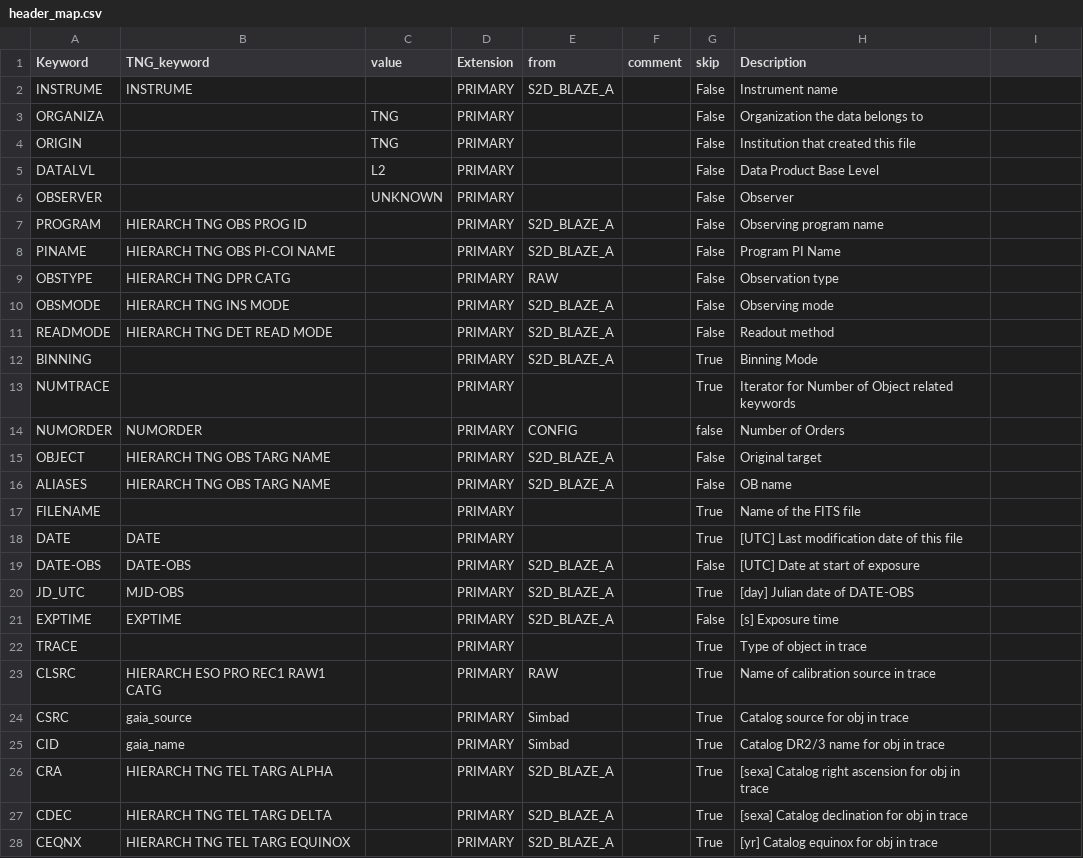
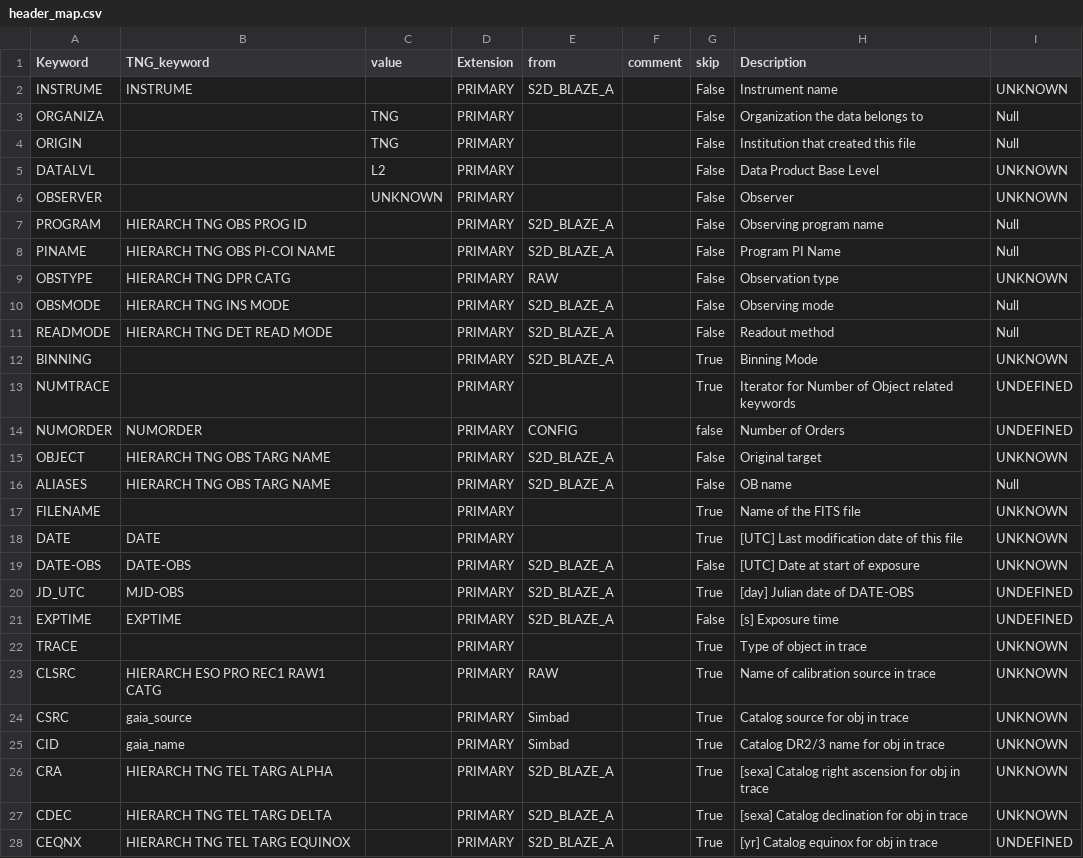
Before and after one commit to EPRV-RCN/RVData, a CSV file: rvdata/instruments/harpsn/config/header_map.csv, drawn as a sheet; only a part is shown; the diff covers the shown part only.

```diff
--- a/rvdata/instruments/harpsn/config/header_map.csv
+++ b/rvdata/instruments/harpsn/config/header_map.csv
@@ -1,28 +1,28 @@
 Keyword,TNG_keyword,value,Extension,from,comment,skip,Description
-INSTRUME,INSTRUME,,PRIMARY,S2D_BLAZE_A,,False,Instrument name
-ORGANIZA,,TNG,PRIMARY,,,False,Organization the data belongs to
-ORIGIN,,TNG,PRIMARY,,,False,Institution that created this file
-DATALVL,,L2,PRIMARY,,,False,Data Product Base Level
-OBSERVER,,UNKNOWN,PRIMARY,,,False,Observer
-PROGRAM,HIERARCH TNG OBS PROG ID,,PRIMARY,S2D_BLAZE_A,,False,Observing program name
-PINAME,HIERARCH TNG OBS PI-COI NAME,,PRIMARY,S2D_BLAZE_A,,False,Program PI Name
-OBSTYPE,HIERARCH TNG DPR CATG,,PRIMARY,RAW,,False,Observation type
-OBSMODE,HIERARCH TNG INS MODE,,PRIMARY,S2D_BLAZE_A,,False,Observing mode
-READMODE,HIERARCH TNG DET READ MODE,,PRIMARY,S2D_BLAZE_A,,False,Readout method
-BINNING,,,PRIMARY,S2D_BLAZE_A,,True,Binning Mode
-NUMTRACE,,,PRIMARY,,,True,Iterator for Number of Object related keywords
-NUMORDER,NUMORDER,,PRIMARY,CONFIG,,false,Number of Orders
-OBJECT,HIERARCH TNG OBS TARG NAME,,PRIMARY,S2D_BLAZE_A,,False,Original target
-ALIASES,HIERARCH TNG OBS TARG NAME,,PRIMARY,S2D_BLAZE_A,,False,OB name
-FILENAME,,,PRIMARY,,,True,Name of the FITS file
-DATE,DATE,,PRIMARY,,,True,[UTC] Last modification date of this file
-DATE-OBS,DATE-OBS,,PRIMARY,S2D_BLAZE_A,,False,[UTC] Date at start of exposure
-JD_UTC,MJD-OBS,,PRIMARY,S2D_BLAZE_A,,True,[day] Julian date of DATE-OBS
-EXPTIME,EXPTIME,,PRIMARY,S2D_BLAZE_A,,False,[s] Exposure time
-TRACE,,,PRIMARY,,,True,Type of object in trace
-CLSRC,HIERARCH ESO PRO REC1 RAW1 CATG,,PRIMARY,RAW,,True,Name of calibration source in trace
-CSRC,gaia_source,,PRIMARY,Simbad,,True,Catalog source for obj in trace
-CID,gaia_name,,PRIMARY,Simbad,,True,Catalog DR2/3 name for obj in trace
-CRA,HIERARCH TNG TEL TARG ALPHA,,PRIMARY,S2D_BLAZE_A,,True,[sexa] Catalog right ascension for obj in trace
-CDEC,HIERARCH TNG TEL TARG DELTA,,PRIMARY,S2D_BLAZE_A,,True,[sexa] Catalog declination for obj in trace
-CEQNX,HIERARCH TNG TEL TARG EQUINOX,,PRIMARY,S2D_BLAZE_A,,True,[yr] Catalog equinox for obj in trace
+INSTRUME,INSTRUME,,PRIMARY,S2D_BLAZE_A,,False,Instrument name,UNKNOWN
+ORGANIZA,,TNG,PRIMARY,,,False,Organization the data belongs to,Null
+ORIGIN,,TNG,PRIMARY,,,False,Institution that created this file,Null
+DATALVL,,L2,PRIMARY,,,False,Data Product Base Level,UNKNOWN
+OBSERVER,,UNKNOWN,PRIMARY,,,False,Observer,UNKNOWN
+PROGRAM,HIERARCH TNG OBS PROG ID,,PRIMARY,S2D_BLAZE_A,,False,Observing program name,Null
+PINAME,HIERARCH TNG OBS PI-COI NAME,,PRIMARY,S2D_BLAZE_A,,False,Program PI Name,Null
+OBSTYPE,HIERARCH TNG DPR CATG,,PRIMARY,RAW,,False,Observation type,UNKNOWN
+OBSMODE,HIERARCH TNG INS MODE,,PRIMARY,S2D_BLAZE_A,,False,Observing mode,Null
+READMODE,HIERARCH TNG DET READ MODE,,PRIMARY,S2D_BLAZE_A,,False,Readout method,Null
+BINNING,,,PRIMARY,S2D_BLAZE_A,,True,Binning Mode,UNKNOWN
+NUMTRACE,,,PRIMARY,,,True,Iterator for Number of Object related keywords,UNDEFINED
+NUMORDER,NUMORDER,,PRIMARY,CONFIG,,false,Number of Orders,UNDEFINED
+OBJECT,HIERARCH TNG OBS TARG NAME,,PRIMARY,S2D_BLAZE_A,,False,Original target,UNKNOWN
+ALIASES,HIERARCH TNG OBS TARG NAME,,PRIMARY,S2D_BLAZE_A,,False,OB name,Null
+FILENAME,,,PRIMARY,,,True,Name of the FITS file,UNKNOWN
+DATE,DATE,,PRIMARY,,,True,[UTC] Last modification date of this file,UNKNOWN
+DATE-OBS,DATE-OBS,,PRIMARY,S2D_BLAZE_A,,False,[UTC] Date at start of exposure,UNKNOWN
+JD_UTC,MJD-OBS,,PRIMARY,S2D_BLAZE_A,,True,[day] Julian date of DATE-OBS,UNDEFINED
+EXPTIME,EXPTIME,,PRIMARY,S2D_BLAZE_A,,False,[s] Exposure time,UNDEFINED
+TRACE,,,PRIMARY,,,True,Type of object in trace,UNKNOWN
+CLSRC,HIERARCH ESO PRO REC1 RAW1 CATG,,PRIMARY,RAW,,True,Name of calibration source in trace,UNKNOWN
+CSRC,gaia_source,,PRIMARY,Simbad,,True,Catalog source for obj in trace,UNKNOWN
+CID,gaia_name,,PRIMARY,Simbad,,True,Catalog DR2/3 name for obj in trace,UNKNOWN
+CRA,HIERARCH TNG TEL TARG ALPHA,,PRIMARY,S2D_BLAZE_A,,True,[sexa] Catalog right ascension for obj in trace,UNKNOWN
+CDEC,HIERARCH TNG TEL TARG DELTA,,PRIMARY,S2D_BLAZE_A,,True,[sexa] Catalog declination for obj in trace,UNKNOWN
+CEQNX,HIERARCH TNG TEL TARG EQUINOX,,PRIMARY,S2D_BLAZE_A,,True,[yr] Catalog equinox for obj in trace,UNDEFINED
```
Also changed, not shown: 61 edited cells elsewhere in this file, rvdata/instruments/espresso/config/header_map.csv, rvdata/instruments/harps/config/header_map.csv, 13 other files.
